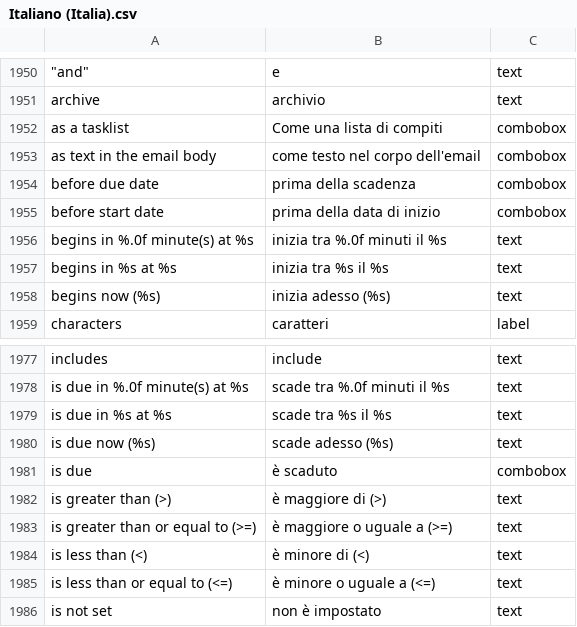
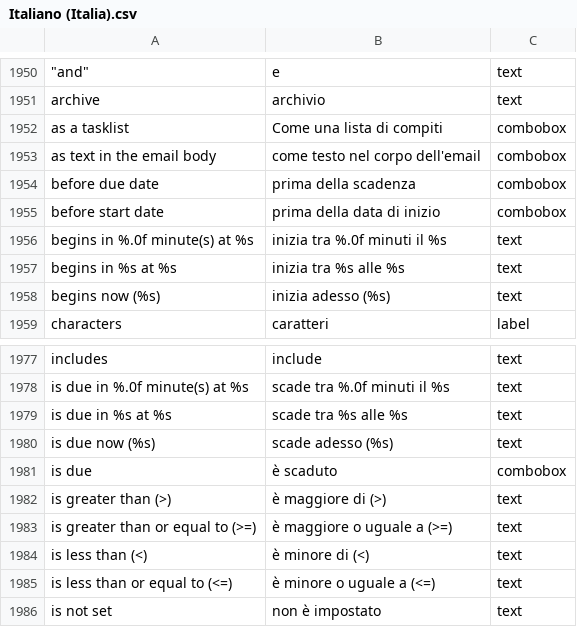
Before and after one commit to abstractspoon/ToDoList_Resources, a CSV file: Translations/Italiano (Italia).csv, drawn as a sheet; only a part is shown, gaps mark what is left out; the diff names each change by its address in the sheet, - before the commit and + after, or states it on an @@ line.

Commit message:
Update Italian translations

```diff
--- a/Translations/Italiano (Italia).csv
+++ b/Translations/Italiano (Italia).csv
-B1957: inizia tra %s il %s
+B1957: inizia tra %s alle %s
-B1979: scade tra %s il %s
+B1979: scade tra %s alle %s
```
